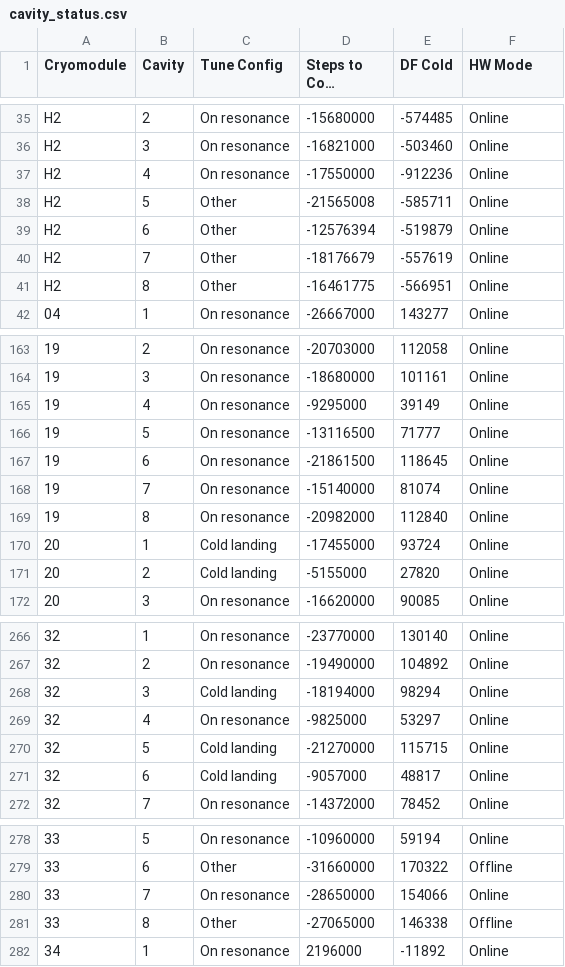
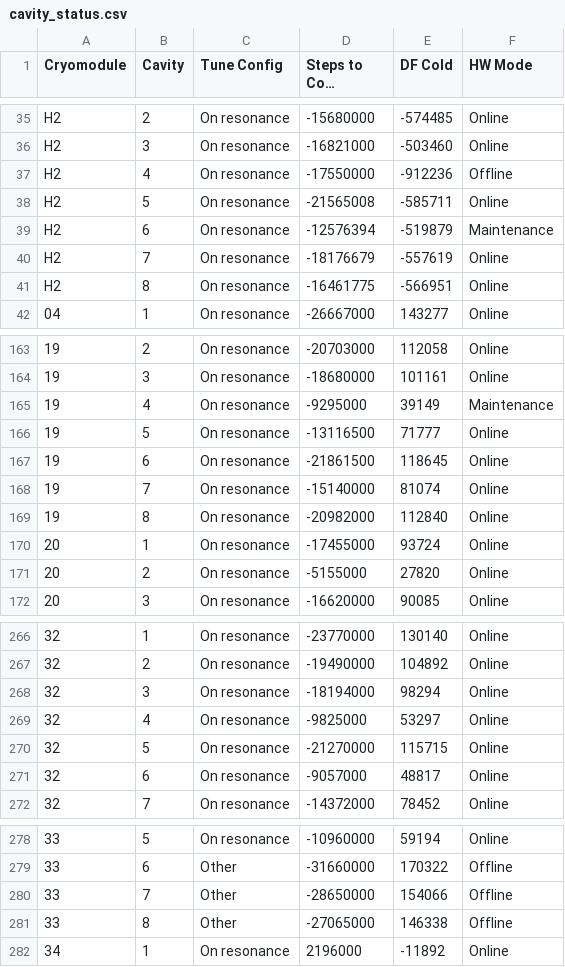
Before and after one commit to slaclab/cavityParking, a CSV file: cavity_status.csv, drawn as a sheet; only a part is shown, gaps mark what is left out; long unchanged cells end in …; the diff covers the shown part only.

Commit message:
updating cavity status record

```diff
--- a/cavity_status.csv
+++ b/cavity_status.csv
@@ -36,7 +36,7 @@ H2,2,On resonance,-15680000,-574485,Online
 H2,3,On resonance,-16821000,-503460,Online
-H2,4,On resonance,-17550000,-912236,Online
-H2,5,Other,-21565008,-585711,Online
-H2,6,Other,-12576394,-519879,Online
-H2,7,Other,-18176679,-557619,Online
-H2,8,Other,-16461775,-566951,Online
+H2,4,On resonance,-17550000,-912236,Offline
+H2,5,On resonance,-21565008,-585711,Online
+H2,6,On resonance,-12576394,-519879,Maintenance
+H2,7,On resonance,-18176679,-557619,Online
+H2,8,On resonance,-16461775,-566951,Online
 04,1,On resonance,-26667000,143277,Online
@@ -164,3 +164,3 @@ H2,8,Other,-16461775,-566951,Online
 19,3,On resonance,-18680000,101161,Online
-19,4,On resonance,-9295000,39149,Online
+19,4,On resonance,-9295000,39149,Maintenance
 19,5,On resonance,-13116500,71777,Online
@@ -169,4 +169,4 @@ H2,8,Other,-16461775,-566951,Online
 19,8,On resonance,-20982000,112840,Online
-20,1,Cold landing,-17455000,93724,Online
-20,2,Cold landing,-5155000,27820,Online
+20,1,On resonance,-17455000,93724,Online
+20,2,On resonance,-5155000,27820,Online
 20,3,On resonance,-16620000,90085,Online
@@ -267,6 +267,6 @@ H2,8,Other,-16461775,-566951,Online
 32,2,On resonance,-19490000,104892,Online
-32,3,Cold landing,-18194000,98294,Online
+32,3,On resonance,-18194000,98294,Online
 32,4,On resonance,-9825000,53297,Online
-32,5,Cold landing,-21270000,115715,Online
-32,6,Cold landing,-9057000,48817,Online
+32,5,On resonance,-21270000,115715,Online
+32,6,On resonance,-9057000,48817,Online
 32,7,On resonance,-14372000,78452,Online
@@ -279,3 +279,3 @@ H2,8,Other,-16461775,-566951,Online
 33,6,Other,-31660000,170322,Offline
-33,7,On resonance,-28650000,154066,Online
+33,7,Other,-28650000,154066,Offline
 33,8,Other,-27065000,146338,Offline
```
Also changed, not shown: 6 edited cells elsewhere in this file.
